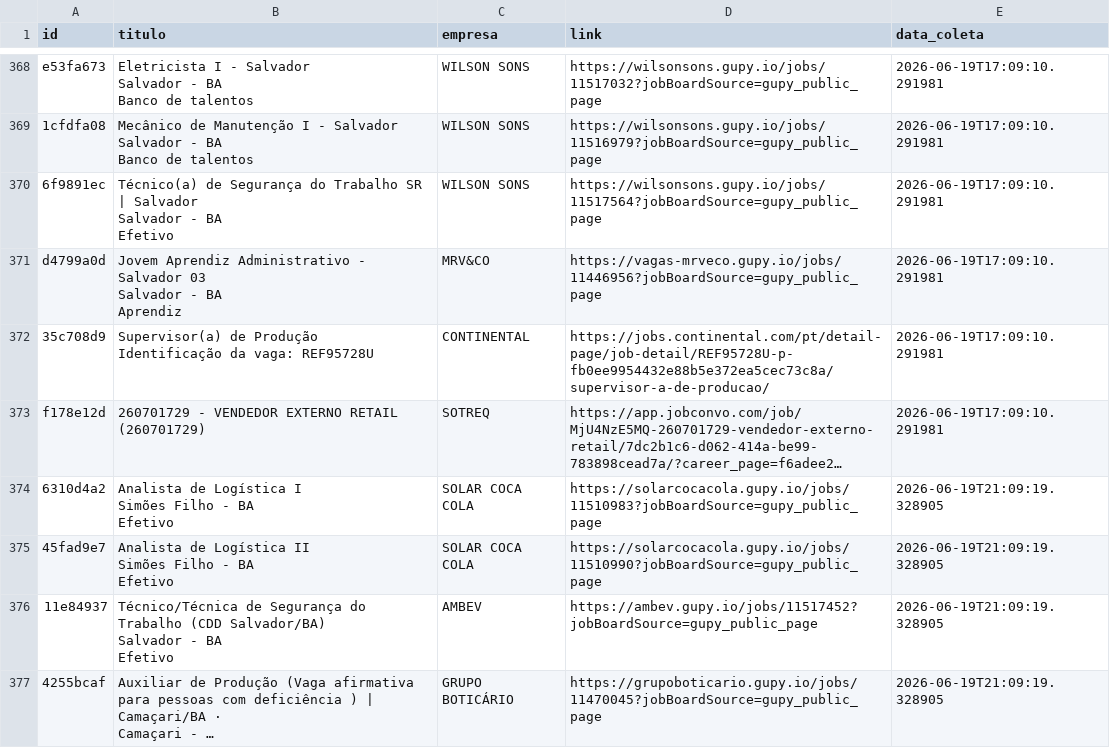
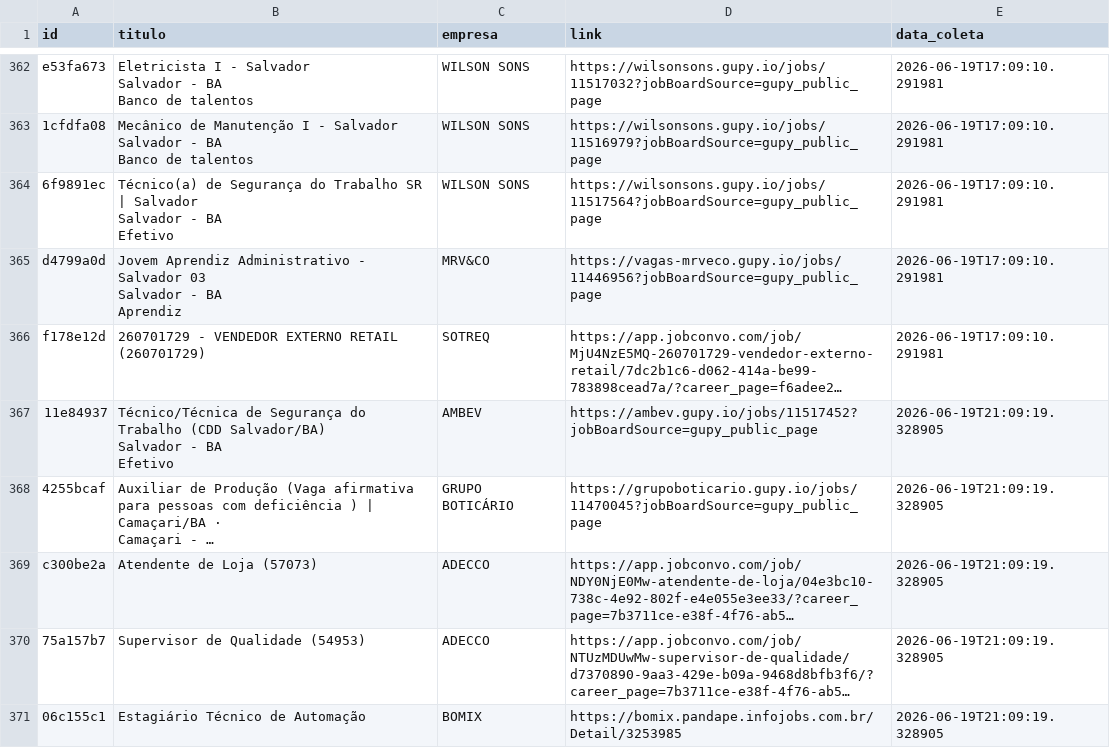
Before and after one commit to AndreyCarlos07/central-vagas, a CSV file: vagas_backup.csv, drawn as a sheet; only a part is shown, gaps mark what is left out; the shorter side is filled out with more unchanged rows; long unchanged cells end in …; removed rows and columns are numbered as before the commit, all else as after; ↵ is a line break in a cell; the diff covers the shown part only; the diff names each change by its address in the sheet, - before the commit and + after, or states it on an @@ line.

Commit message:
Backup automático vagas.csv

```diff
--- a/vagas_backup.csv
+++ b/vagas_backup.csv
-row 372: 35c708d9 | Supervisor(a) de Produção ↵ Identificação da vaga: REF95728U | CONTINENTAL | https://jobs.continental.com/pt/detail-page/job-detail/REF95728U-p-fb0ee9954432e88b5e372ea5cec73c8a/supervisor-a-de-producao/ | 2026-06-19T17:09:10.291981
-row 374: 6310d4a2 | Analista de Logística I ↵ Simões Filho - BA ↵ Efetivo | SOLAR COCA COLA | https://solarcocacola.gupy.io/jobs/11510983?jobBoardSource=gupy_public_page | 2026-06-19T21:09:19.328905
-row 375: 45fad9e7 | Analista de Logística II ↵ Simões Filho - BA ↵ Efetivo | SOLAR COCA COLA | https://solarcocacola.gupy.io/jobs/11510990?jobBoardSource=gupy_public_page | 2026-06-19T21:09:19.328905
```
Also changed, not shown: 3 added rows and 8 removed rows elsewhere in this file.
